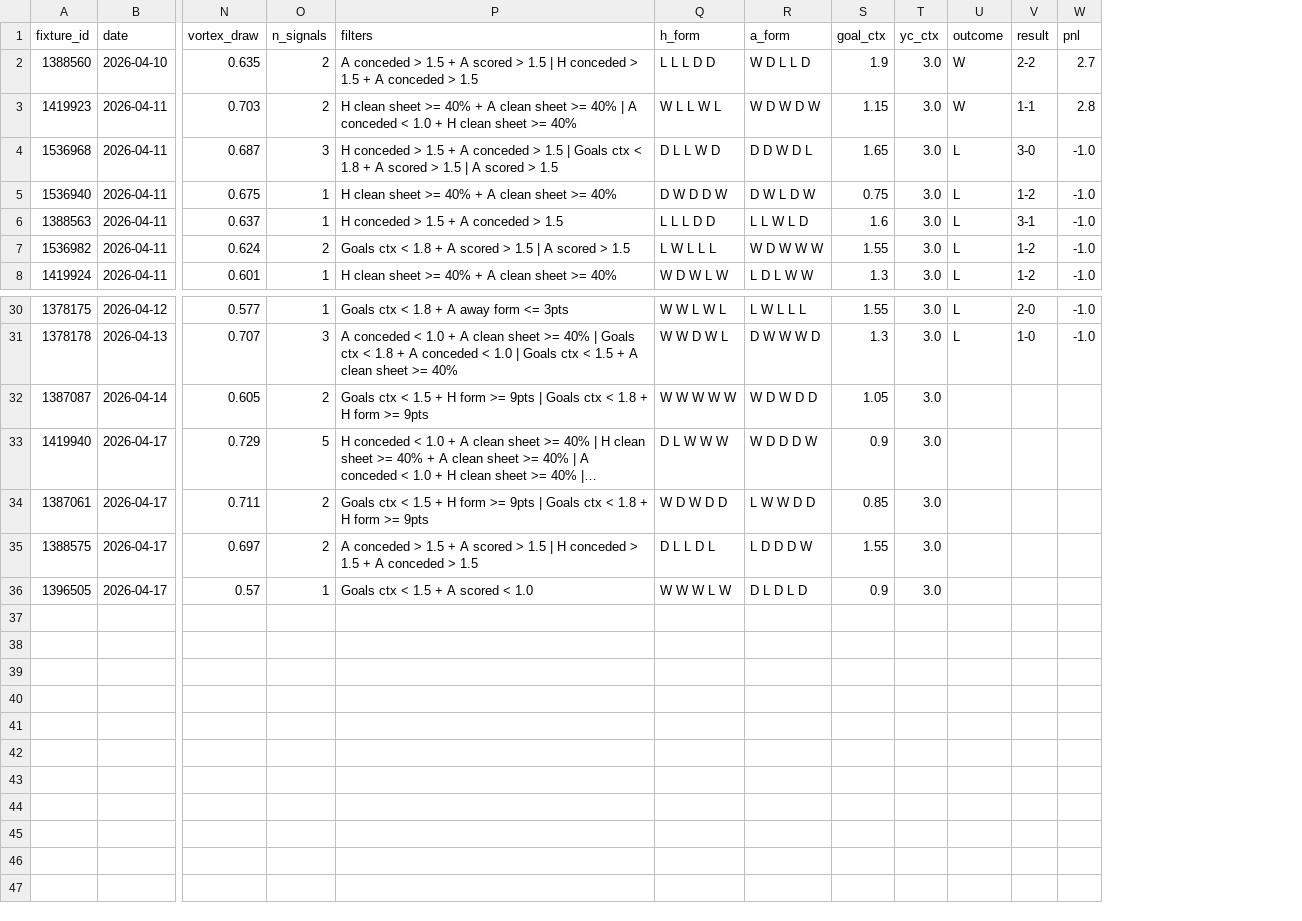
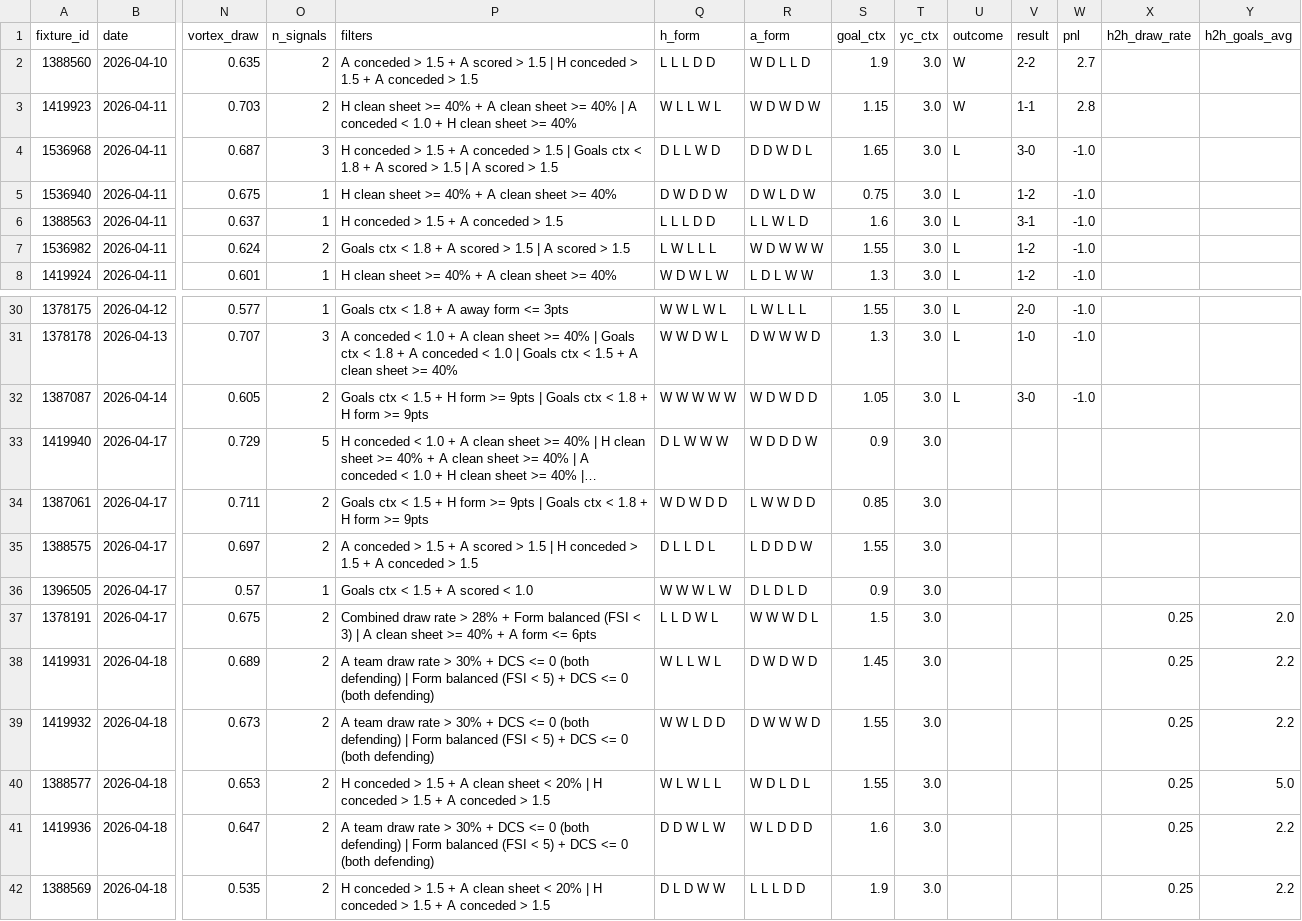
Before and after one commit to maki-ctr/cornerscout, a CSV file: outputs/picks_log_draws.csv, drawn as a sheet; only a part is shown, gaps mark what is left out; long unchanged cells end in …; rows hold the shown columns only; the diff names each change by its address in the sheet, - before the commit and + after, or states it on an @@ line.

Commit message:
Update picks_log_draws.csv

```diff
--- a/outputs/picks_log_draws.csv
+++ b/outputs/picks_log_draws.csv
+column X (h2h_draw_rate), empty
+column Y (h2h_goals_avg), empty
-U32 (outcome): (empty)
+U32 (outcome): L
-V32 (result): (empty)
+V32 (result): 3-0
-W32 (pnl): (empty)
+W32 (pnl): -1.0
+row 37: 1378191 | 2026-04-17 | 0.675 | 2 | Combined draw rate > 28% + Form balanced (FSI < 3) | A clean sheet >= 40% + A form <= 6pts | L L D W L | W W W D L | 1.5 | 3.0 |  |  |  | 0.25 | 2.0
+row 38: 1419931 | 2026-04-18 | 0.689 | 2 | A team draw rate > 30% + DCS <= 0 (both defending) | Form balanced (FSI < 5) + DCS <= 0 (both defending) | W L L W L | D W D W D | 1.45 | 3.0 |  |  |  | 0.25 | 2.2
+row 39: 1419932 | 2026-04-18 | 0.673 | 2 | A team draw rate > 30% + DCS <= 0 (both defending) | Form balanced (FSI < 5) + DCS <= 0 (both defending) | W W L D D | D W W W D | 1.55 | 3.0 |  |  |  | 0.25 | 2.2
+row 40: 1388577 | 2026-04-18 | 0.653 | 2 | H conceded > 1.5 + A clean sheet < 20% | H conceded > 1.5 + A conceded > 1.5 | W L W L L | W D L D L | 1.55 | 3.0 |  |  |  | 0.25 | 5.0
+row 41: 1419936 | 2026-04-18 | 0.647 | 2 | A team draw rate > 30% + DCS <= 0 (both defending) | Form balanced (FSI < 5) + DCS <= 0 (both defending) | D D W L W | W L D D D | 1.6 | 3.0 |  |  |  | 0.25 | 2.2
+row 42: 1388569 | 2026-04-18 | 0.535 | 2 | H conceded > 1.5 + A clean sheet < 20% | H conceded > 1.5 + A conceded > 1.5 | D L D W W | L L L D D | 1.9 | 3.0 |  |  |  | 0.25 | 2.2
```
